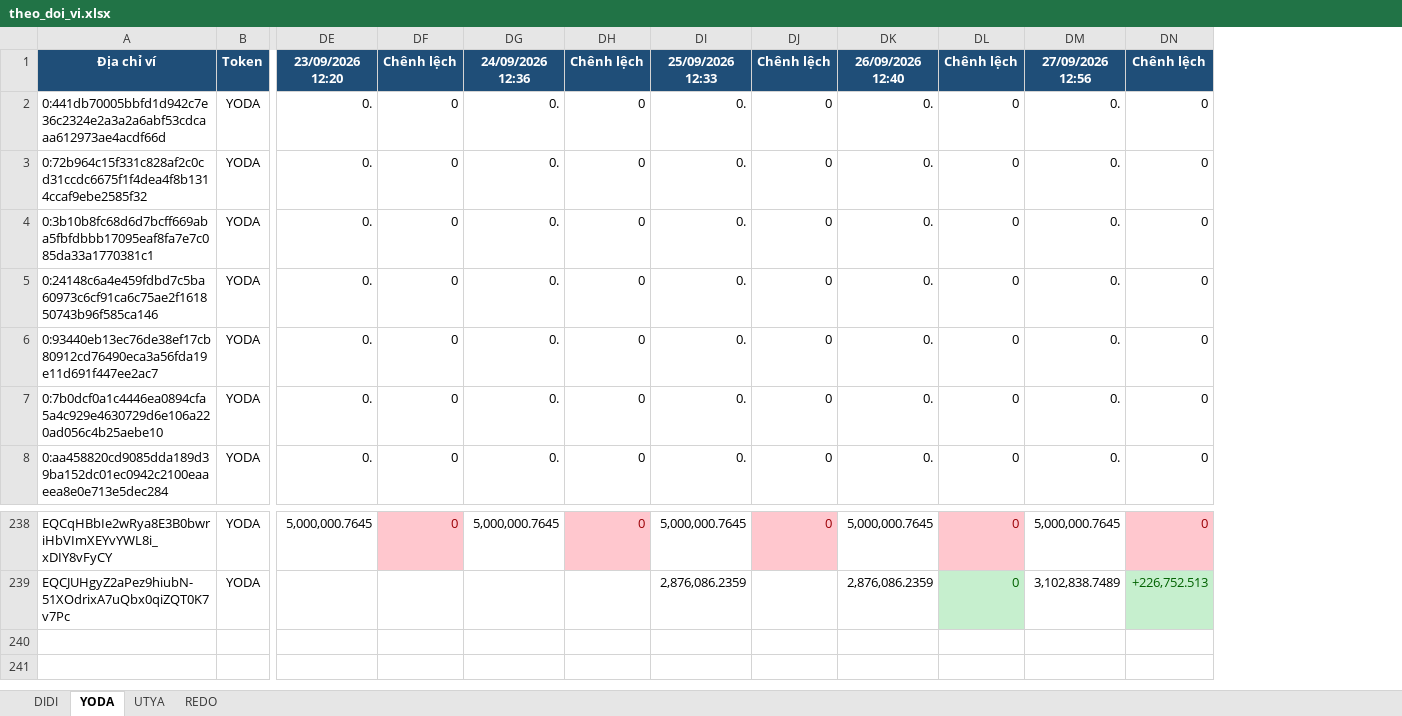
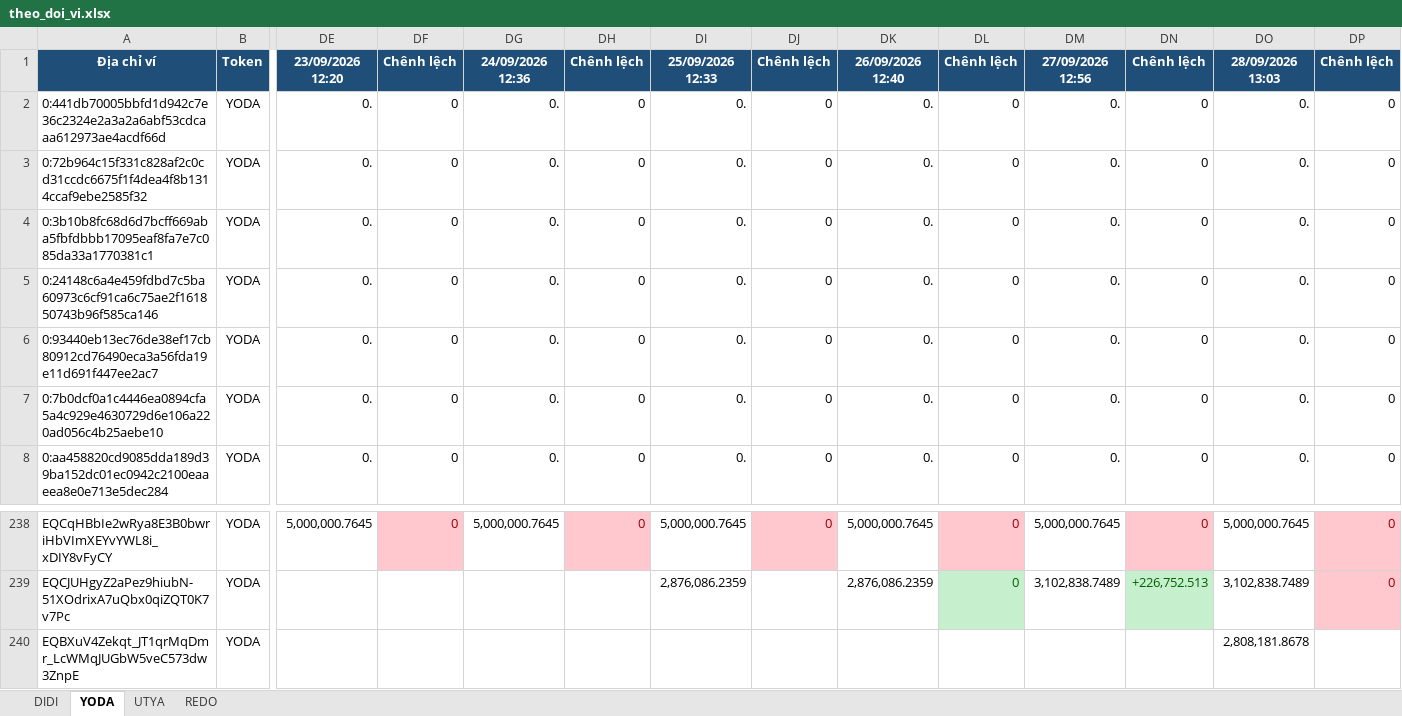
Before and after one commit to anhvt118/ton-wallet-tracker, an Excel workbook: data/theo_doi_vi.xlsx, sheet YODA, drawn as a sheet; only a part is shown, gaps mark what is left out; values as stored, in another font and other column widths than the file's, no borders; rows hold the shown columns only; the diff names each change by its address in the sheet, - before the commit and + after, or states it on an @@ line.

```diff
--- a/data/theo_doi_vi.xlsx (sheet YODA)
+++ b/data/theo_doi_vi.xlsx (sheet YODA)
+column DO, rows 1-8: 28/09/2026 13:03 | 0. | 0. | 0. | 0. | 0. | 0. | 0.; rows 238-239: 5,000,000.7645 | 3,102,838.7489
+column DP, rows 1-8: Chênh lệch | 0 | 0 | 0 | 0 | 0 | 0 | 0; rows 238-239: 0 | 0
+row 240: EQBXuV4Zekqt_JT1qrMqDmr_LcWMqJUGbW5veC573dw3ZnpE | YODA |  |  |  |  |  |  |  |  |  |  | 2,808,181.8678
```
Also changed, not shown: sheet REDO, sheet DIDI, sheet UTYA.
